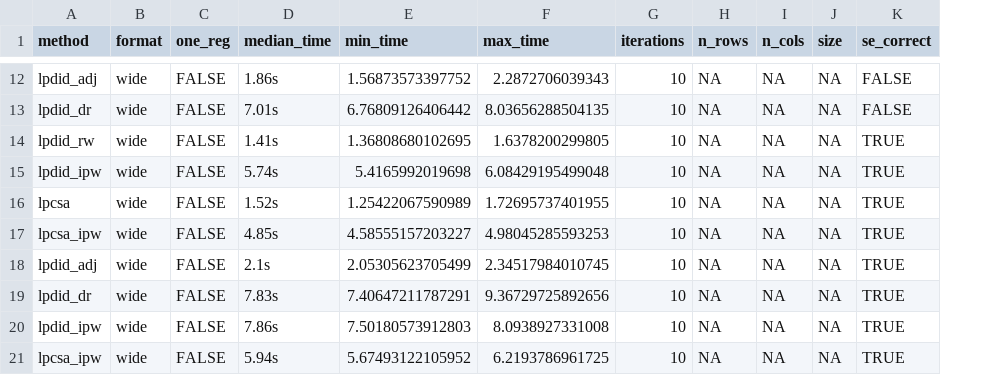
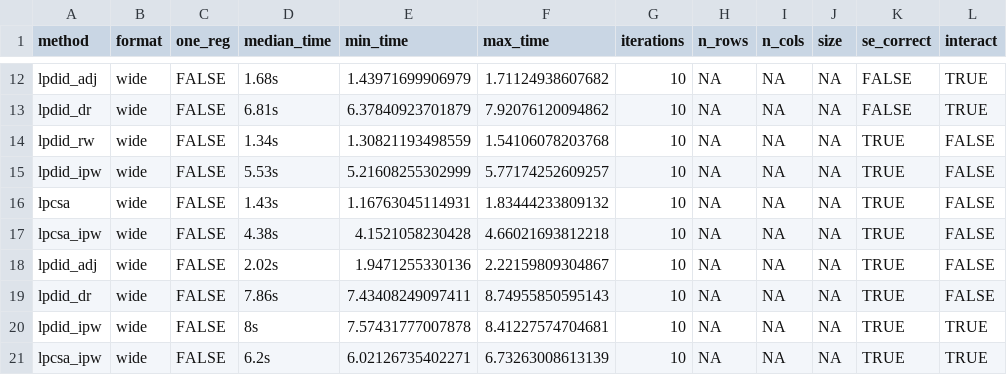
Before and after one commit to oliviergodechot/lpdidcsa, a CSV file: tools/bench.csv, drawn as a sheet; only a part is shown, gaps mark what is left out; the diff covers the shown part only; the diff names each change by its address in the sheet, - before the commit and + after, or states it on an @@ line.

```diff
--- a/tools/bench.csv
+++ b/tools/bench.csv
+column L (interact), rows 12-21: TRUE | TRUE | FALSE | FALSE | FALSE | FALSE | FALSE | FALSE | TRUE | TRUE
-D12 (median_time): 1.86s
+D12 (median_time): 1.68s
-E12 (min_time): 1.56873573397752
+E12 (min_time): 1.43971699906979
-F12 (max_time): 2.2872706039343
+F12 (max_time): 1.71124938607682
-D13 (median_time): 7.01s
+D13 (median_time): 6.81s
-E13 (min_time): 6.76809126406442
+E13 (min_time): 6.37840923701879
-F13 (max_time): 8.03656288504135
+F13 (max_time): 7.92076120094862
-D14 (median_time): 1.41s
+D14 (median_time): 1.34s
-E14 (min_time): 1.36808680102695
+E14 (min_time): 1.30821193498559
-F14 (max_time): 1.6378200299805
+F14 (max_time): 1.54106078203768
-D15 (median_time): 5.74s
+D15 (median_time): 5.53s
-E15 (min_time): 5.4165992019698
+E15 (min_time): 5.21608255302999
-F15 (max_time): 6.08429195499048
+F15 (max_time): 5.77174252609257
-D16 (median_time): 1.52s
+D16 (median_time): 1.43s
-E16 (min_time): 1.25422067590989
+E16 (min_time): 1.16763045114931
-F16 (max_time): 1.72695737401955
+F16 (max_time): 1.83444233809132
-D17 (median_time): 4.85s
+D17 (median_time): 4.38s
-E17 (min_time): 4.58555157203227
+E17 (min_time): 4.1521058230428
-F17 (max_time): 4.98045285593253
+F17 (max_time): 4.66021693812218
-D18 (median_time): 2.1s
+D18 (median_time): 2.02s
-E18 (min_time): 2.05305623705499
+E18 (min_time): 1.9471255330136
-F18 (max_time): 2.34517984010745
+F18 (max_time): 2.22159809304867
-D19 (median_time): 7.83s
+D19 (median_time): 7.86s
-E19 (min_time): 7.40647211787291
+E19 (min_time): 7.43408249097411
-F19 (max_time): 9.36729725892656
+F19 (max_time): 8.74955850595143
-D20 (median_time): 7.86s
+D20 (median_time): 8s
-E20 (min_time): 7.50180573912803
+E20 (min_time): 7.57431777007878
-F20 (max_time): 8.0938927331008
+F20 (max_time): 8.41227574704681
-D21 (median_time): 5.94s
+D21 (median_time): 6.2s
-E21 (min_time): 5.67493122105952
+E21 (min_time): 6.02126735402271
-F21 (max_time): 6.2193786961725
+F21 (max_time): 6.73263008613139
```
Also changed, not shown: 77 edited cells elsewhere in this file, tools/bench_big.csv, 1 other file.
